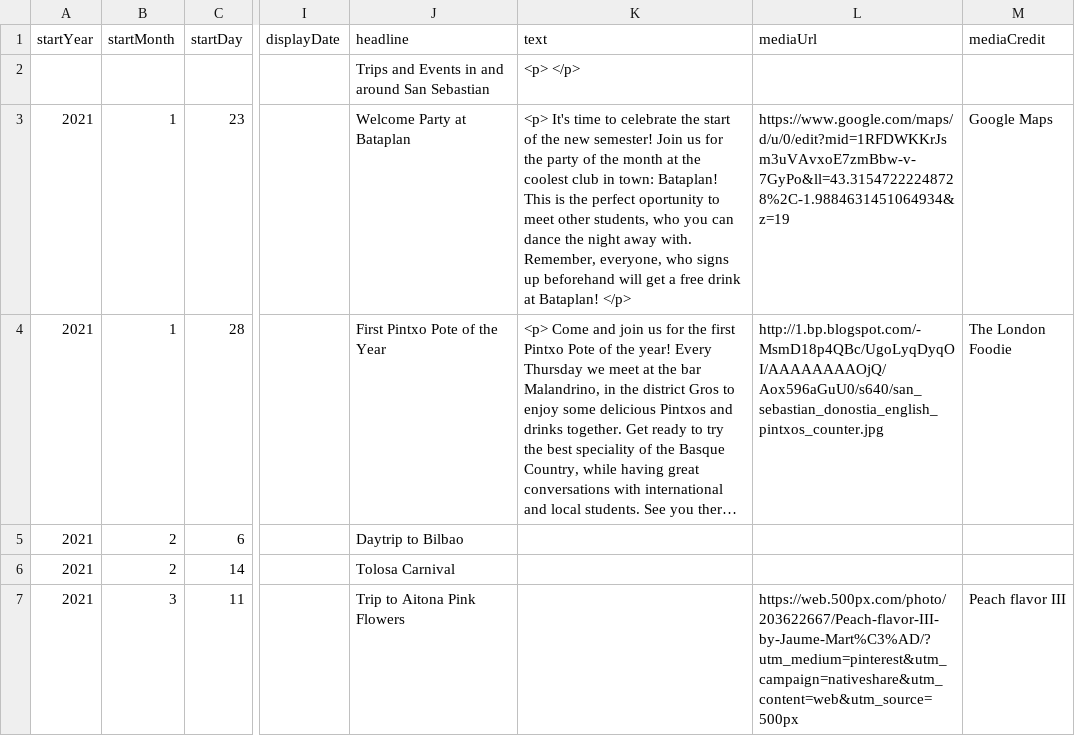
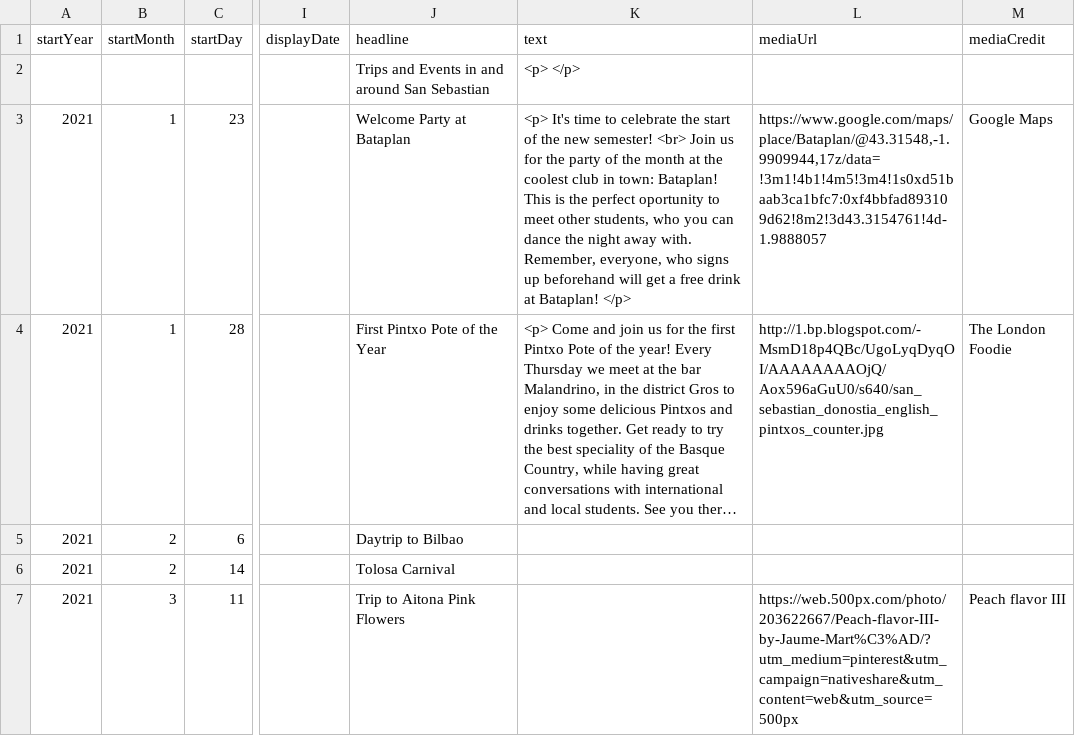
Before and after one commit to DeustoDatacom/MSGW-timeline, a CSV file: docs/group5/timeline-data.csv, drawn as a sheet; only a part is shown, gaps mark what is left out; long unchanged cells end in …; the diff names each change by its address in the sheet, - before the commit and + after, or states it on an @@ line.

Commit message:
new try

```diff
--- a/docs/group5/timeline-data.csv
+++ b/docs/group5/timeline-data.csv
-K3 (text): …new semester! Join us…
+K3 (text): …new semester! <br> Join us…
-L3 (mediaUrl): https://www.google.com/maps/d/u/0/edit?mid=1RFDWKKrJsm3uVAvxoE7zmBbw-v-7GyPo&ll=43.31547222248728%2C-1.9884631451064934&z=19
+L3 (mediaUrl): https://www.google.com/maps/place/Bataplan/@43.31548,-1.9909944,17z/data=!3m1!4b1!4m5!3m4!1s0xd51baab3ca1bfc7:0xf4bbfad893109d62!8m2!3d43.3154761!4d-1.9888057
```
